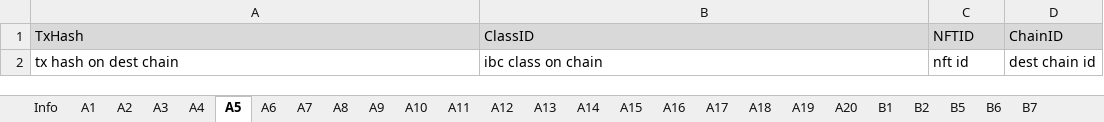
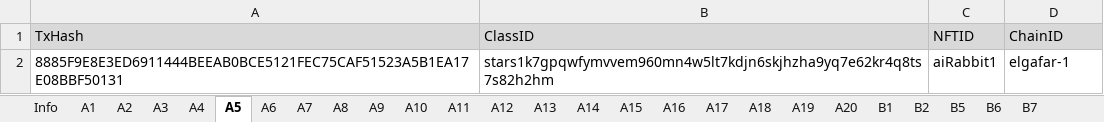
Before and after one commit to game-of-nfts/gon-evidence, an Excel workbook: Danilar5/evidence.xlsx, sheet A5, drawn as a sheet; values as stored, in another font and other column widths than the file's, no borders; removed rows and columns are numbered as before the commit, all else as after; the diff names each change by its address in the sheet, - before the commit and + after, or states it on an @@ line.

```diff
--- a/Danilar5/evidence.xlsx (sheet A5)
+++ b/Danilar5/evidence.xlsx (sheet A5)
-row 2: tx hash on dest chain | ibc class on chain | nft id | dest chain id
+row 2: 8885F9E8E3ED6911444BEEAB0BCE5121FEC75CAF51523A5B1EA17E08BBF50131 | stars1k7gpqwfymvvem960mn4w5lt7kdjn6skjhzha9yq7e62kr4q8ts7s82h2hm | aiRabbit1 | elgafar-1
```
Also changed, not shown: sheet A19, sheet A20, sheet A15, sheet A18, sheet A17, sheet A13, 13 more sheets.
